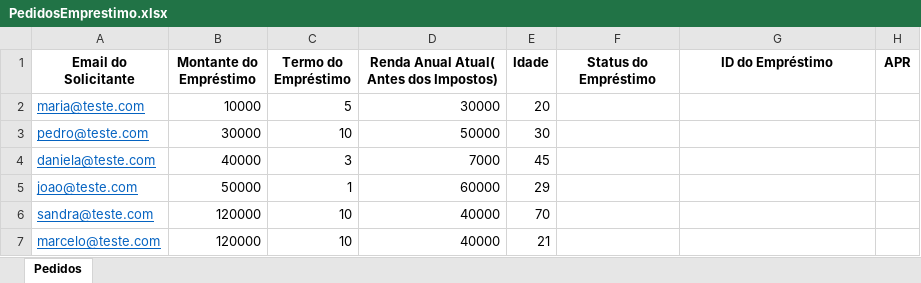
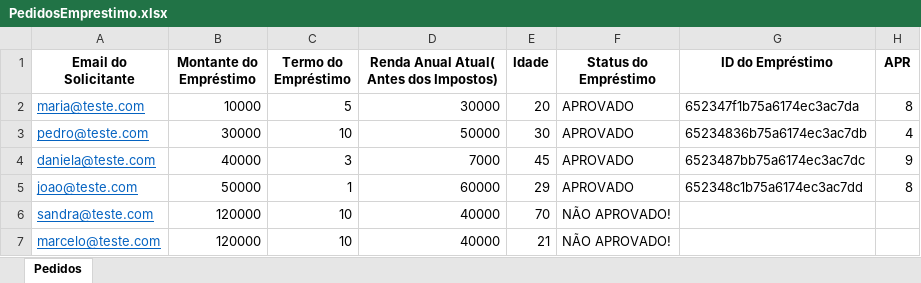
Before and after one commit to luizladeira/curso_rpa_com_uipath, an Excel workbook: Processamento de Pedidos de Empréstimo/PedidosEmprestimo.xlsx, sheet Pedidos, drawn as a sheet; values as stored, in another font and other column widths than the file's, no borders; the diff names each change by its address in the sheet, - before the commit and + after, or states it on an @@ line.

Commit message:
exportando os dados para o excel conforme resposta da aplicação web

```diff
--- a/Processamento de Pedidos de Empréstimo/PedidosEmprestimo.xlsx (sheet Pedidos)
+++ b/Processamento de Pedidos de Empréstimo/PedidosEmprestimo.xlsx (sheet Pedidos)
-F2:F5 (Status do Empréstimo): (empty)
+F2:F5 (Status do Empréstimo): APROVADO
-G2 (ID do Empréstimo): (empty)
+G2 (ID do Empréstimo): 652347f1b75a6174ec3ac7da
-H2 (APR): (empty)
+H2 (APR): 8
-G3 (ID do Empréstimo): (empty)
+G3 (ID do Empréstimo): 65234836b75a6174ec3ac7db
-H3 (APR): (empty)
+H3 (APR): 4
-G4 (ID do Empréstimo): (empty)
+G4 (ID do Empréstimo): 6523487bb75a6174ec3ac7dc
-H4 (APR): (empty)
+H4 (APR): 9
-G5 (ID do Empréstimo): (empty)
+G5 (ID do Empréstimo): 652348c1b75a6174ec3ac7dd
-H5 (APR): (empty)
+H5 (APR): 8
-F6:F7 (Status do Empréstimo): (empty)
+F6:F7 (Status do Empréstimo): NÃO APROVADO!
```
Also changed, not shown: 5 other files.
